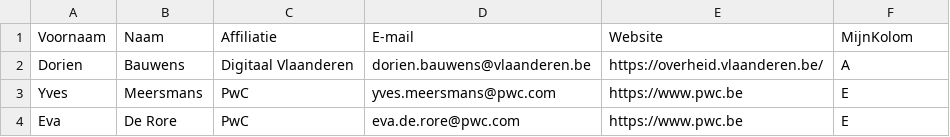
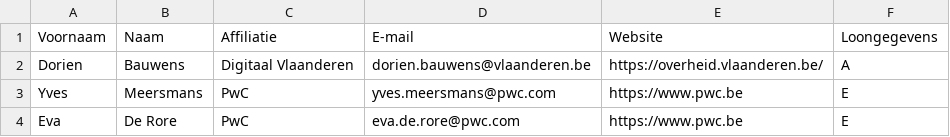
Before and after one commit to Informatievlaanderen/OSLOthema-loongegevens, a CSV file: stakeholders.csv, drawn as a sheet.

Commit message:
Update stakeholders.csv

```diff
--- a/stakeholders.csv
+++ b/stakeholders.csv
@@ -1,2 +1,2 @@
-Voornaam;Naam;Affiliatie;E-mail;Website;MijnKolom;
+Voornaam;Naam;Affiliatie;E-mail;Website;Loongegevens;
 Dorien;Bauwens;Digitaal Vlaanderen;dorien.bauwens@vlaanderen.be;https://overheid.vlaanderen.be/;A;
```
